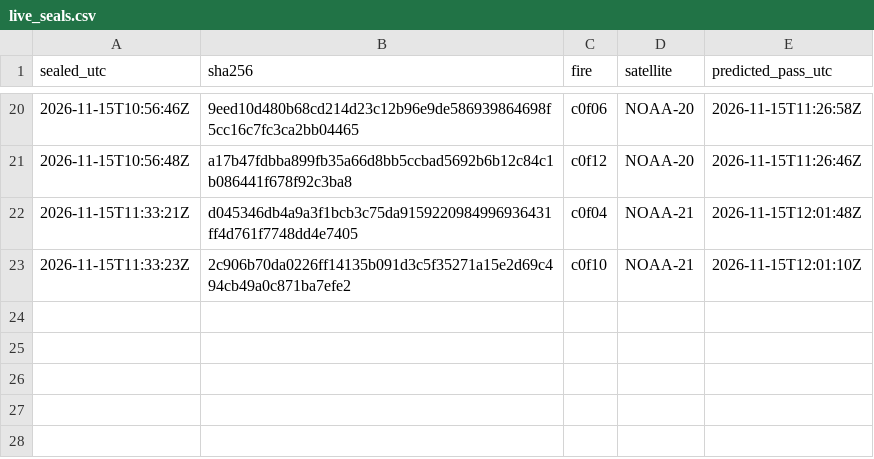
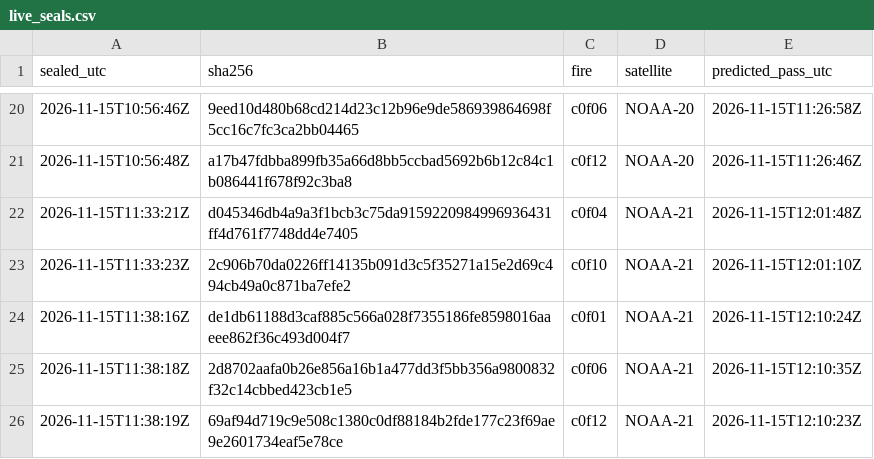
Before and after one commit to glendonC/isogon, a CSV file: data/live_seals.csv, drawn as a sheet; only a part is shown, gaps mark what is left out.

Commit message:
Add 3 seals, for passes from 2026-11-15T12:10:23Z to 2026-11-15T12:10:35Z, to the record of live seals.

```diff
--- a/data/live_seals.csv
+++ b/data/live_seals.csv
@@ -23 +23,4 @@ sealed_utc,sha256,fire,satellite,predicted_pass_utc
 2026-11-15T11:33:23Z,2c906b70da0226ff14135b091d3c5f35271a15e2d69c494cb49a0c871ba7efe2,c0f10,NOAA-21,2026-11-15T12:01:10Z
+2026-11-15T11:38:16Z,de1db61188d3caf885c566a028f7355186fe8598016aaeee862f36c493d004f7,c0f01,NOAA-21,2026-11-15T12:10:24Z
+2026-11-15T11:38:18Z,2d8702aafa0b26e856a16b1a477dd3f5bb356a9800832f32c14cbbed423cb1e5,c0f06,NOAA-21,2026-11-15T12:10:35Z
+2026-11-15T11:38:19Z,69af94d719c9e508c1380c0df88184b2fde177c23f69ae9e2601734eaf5e78ce,c0f12,NOAA-21,2026-11-15T12:10:23Z
```
